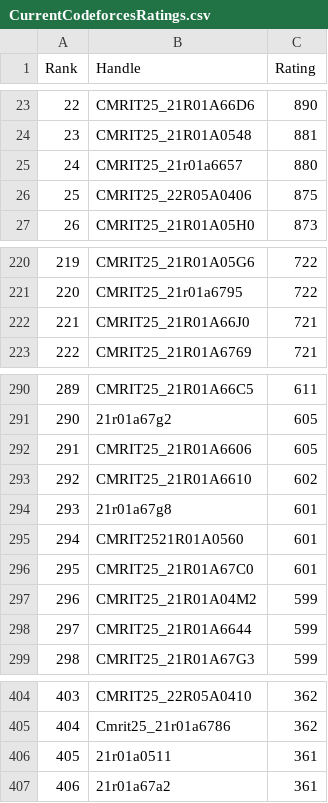
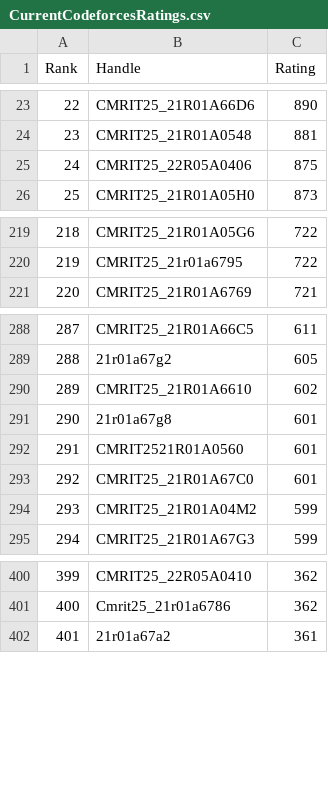
Before and after one commit to gabyah92/CodeforcesRankingGUI, a CSV file: Leaderboards/CurrentCodeforcesRatings.csv, drawn as a sheet; only a part is shown, gaps mark what is left out; removed rows and columns are numbered as before the commit, all else as after; the diff names each change by its address in the sheet, - before the commit and + after, or states it on an @@ line.

```diff
--- a/Leaderboards/CurrentCodeforcesRatings.csv
+++ b/Leaderboards/CurrentCodeforcesRatings.csv
-row 25: 24 | CMRIT25_21r01a6657 | 880
@@ column A (Rank) renumbered from row 25 down @@
-row 222: 221 | CMRIT25_21R01A66J0 | 721
-row 292: 291 | CMRIT25_21R01A6606 | 605
-row 298: 297 | CMRIT25_21R01A6644 | 599
-row 406: 405 | 21r01a0511 | 361
```
